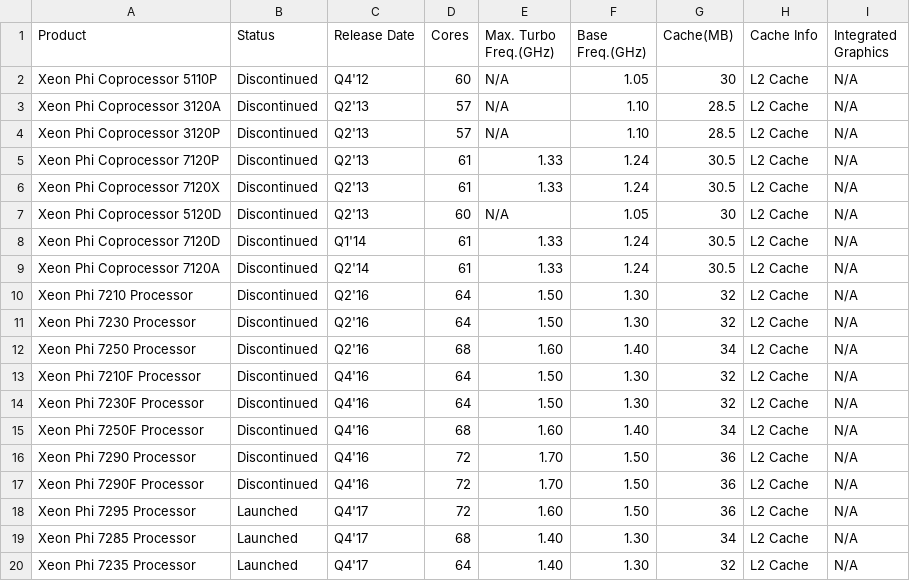
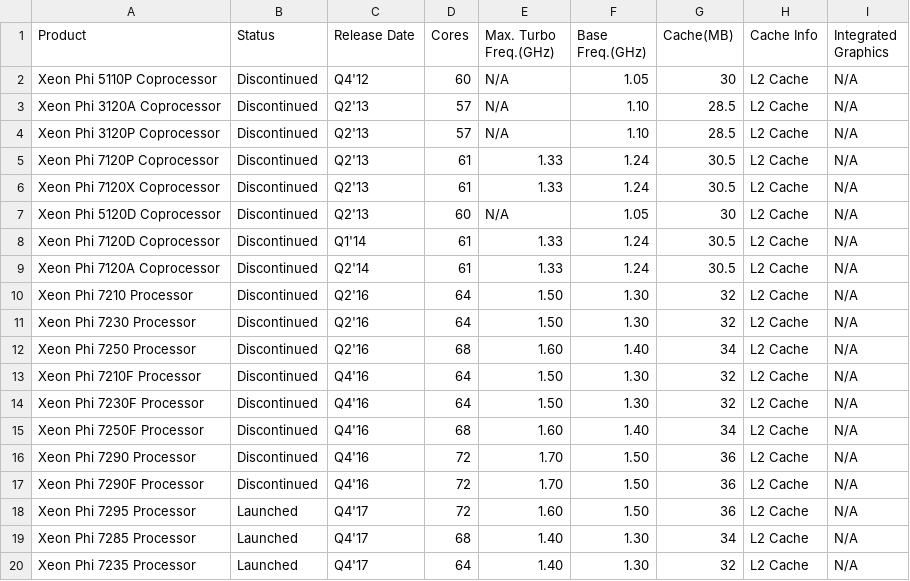
Before and after one commit to toUpperCase78/intel-processors, a CSV file: intel_xeon_phi_processors_v1_2.csv, drawn as a sheet.

Commit message:
Dataset for Intel Xeon Phi Processors (v1.2)

```diff
--- a/intel_xeon_phi_processors_v1_2.csv
+++ b/intel_xeon_phi_processors_v1_2.csv
@@ -1,10 +1,10 @@
 Product,Status,Release Date,Cores,Max. Turbo Freq.(GHz),Base Freq.(GHz),Cache(MB),Cache Info,Integrated Graphics
-Xeon Phi Coprocessor 5110P,Discontinued,Q4'12,60,N/A,1.05,30,L2 Cache,N/A
-Xeon Phi Coprocessor 3120A,Discontinued,Q2'13,57,N/A,1.10,28.5,L2 Cache,N/A
-Xeon Phi Coprocessor 3120P,Discontinued,Q2'13,57,N/A,1.10,28.5,L2 Cache,N/A
-Xeon Phi Coprocessor 7120P,Discontinued,Q2'13,61,1.33,1.24,30.5,L2 Cache,N/A
-Xeon Phi Coprocessor 7120X,Discontinued,Q2'13,61,1.33,1.24,30.5,L2 Cache,N/A
-Xeon Phi Coprocessor 5120D,Discontinued,Q2'13,60,N/A,1.05,30,L2 Cache,N/A
-Xeon Phi Coprocessor 7120D,Discontinued,Q1'14,61,1.33,1.24,30.5,L2 Cache,N/A
-Xeon Phi Coprocessor 7120A,Discontinued,Q2'14,61,1.33,1.24,30.5,L2 Cache,N/A
+Xeon Phi 5110P Coprocessor,Discontinued,Q4'12,60,N/A,1.05,30,L2 Cache,N/A
+Xeon Phi 3120A Coprocessor,Discontinued,Q2'13,57,N/A,1.10,28.5,L2 Cache,N/A
+Xeon Phi 3120P Coprocessor,Discontinued,Q2'13,57,N/A,1.10,28.5,L2 Cache,N/A
+Xeon Phi 7120P Coprocessor,Discontinued,Q2'13,61,1.33,1.24,30.5,L2 Cache,N/A
+Xeon Phi 7120X Coprocessor,Discontinued,Q2'13,61,1.33,1.24,30.5,L2 Cache,N/A
+Xeon Phi 5120D Coprocessor,Discontinued,Q2'13,60,N/A,1.05,30,L2 Cache,N/A
+Xeon Phi 7120D Coprocessor,Discontinued,Q1'14,61,1.33,1.24,30.5,L2 Cache,N/A
+Xeon Phi 7120A Coprocessor,Discontinued,Q2'14,61,1.33,1.24,30.5,L2 Cache,N/A
 Xeon Phi 7210 Processor,Discontinued,Q2'16,64,1.50,1.30,32,L2 Cache,N/A
```
